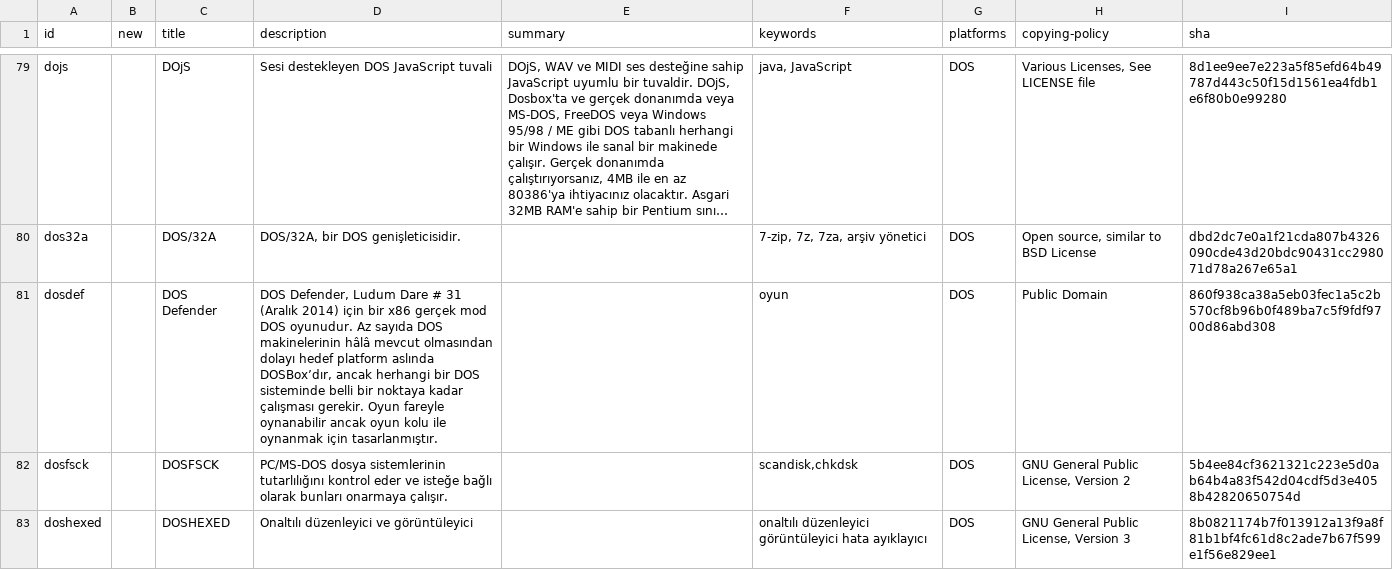
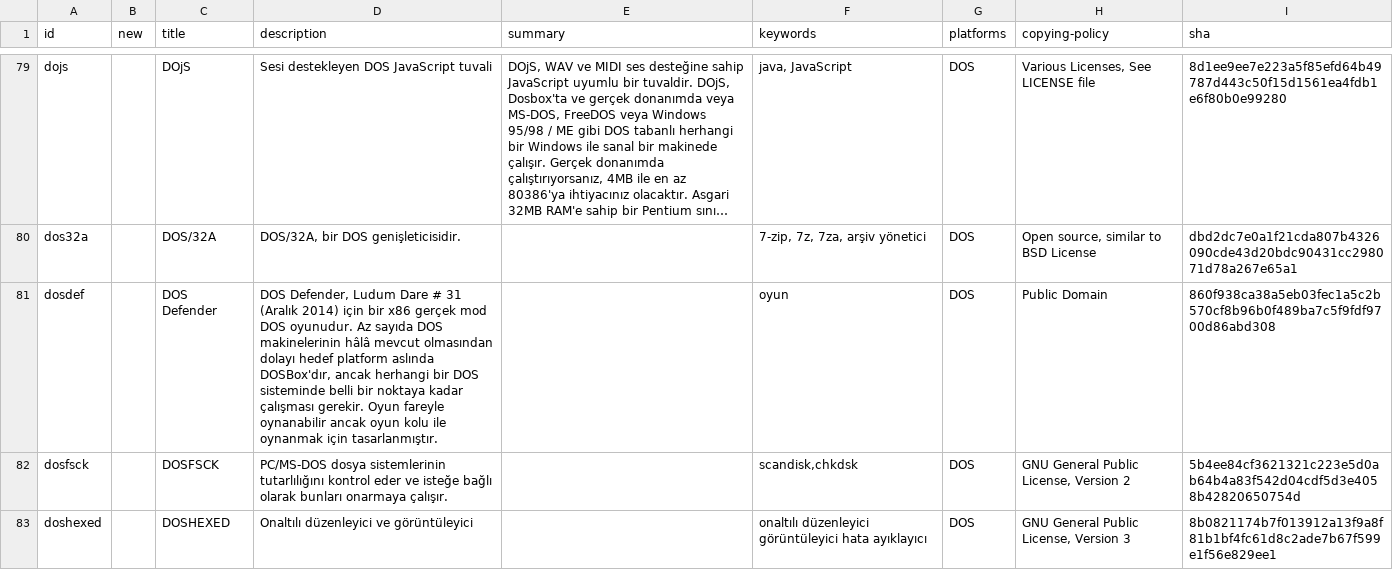
Before and after one commit to shidel/fd-nls, a CSV file: packages/tr/utf-8/mixed.csv, drawn as a sheet; only a part is shown, gaps mark what is left out; long unchanged cells end in …; the diff covers the shown part only; the diff names each change by its address in the sheet, - before the commit and + after, or states it on an @@ line.

```diff
--- a/packages/tr/utf-8/mixed.csv
+++ b/packages/tr/utf-8/mixed.csv
-D81 (description): …platform aslında DOSBox’dır, ancak herhangi…
+D81 (description): …platform aslında DOSBox'dır, ancak herhangi…
```
Also changed, not shown: 39 edited cells elsewhere in this file, packages/fr/cp850/mixed.csv, packages/fr/utf-8/mixed.csv, 1 other file.
